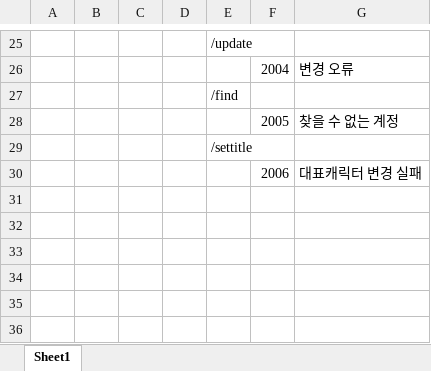
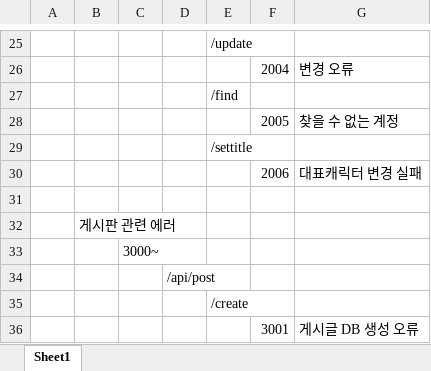
Before and after one commit to dearlsh94/project-bachang, an Excel workbook: error_code_list.xlsx, sheet Sheet1, drawn as a sheet; only a part is shown, gaps mark what is left out; values as stored, in another font and other column widths than the file's, no borders; the diff names each change by its address in the sheet, - before the commit and + after, or states it on an @@ line.

Commit message:
Board data-grid, PostView

```diff
--- a/error_code_list.xlsx (sheet Sheet1)
+++ b/error_code_list.xlsx (sheet Sheet1)
+row 31: (empty)
+row 32:  | 게시판 관련 에러
+row 33:  |  | 3000~
+row 34:  |  |  | /api/post
+row 35:  |  |  |  | /create
+row 36:  |  |  |  |  | 3001 | 게시글 DB 생성 오류
```
Also changed, not shown: 30 other files.
